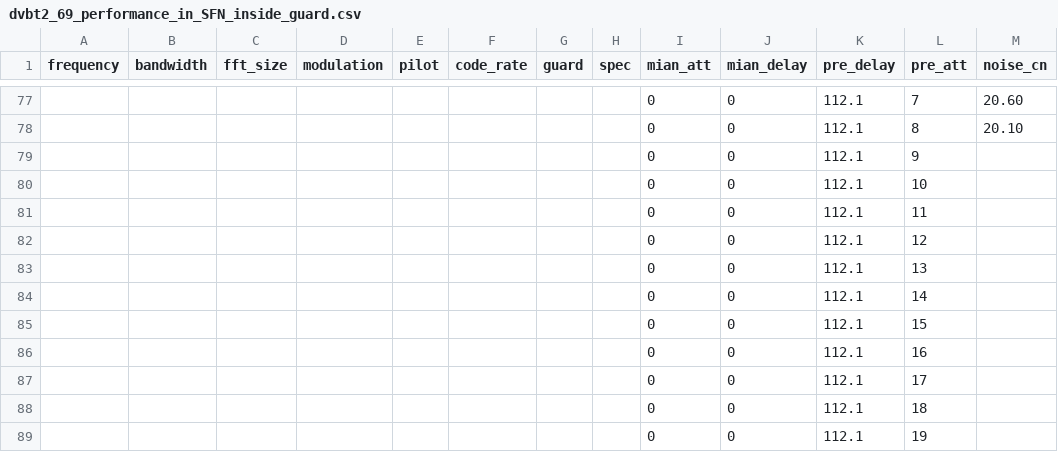
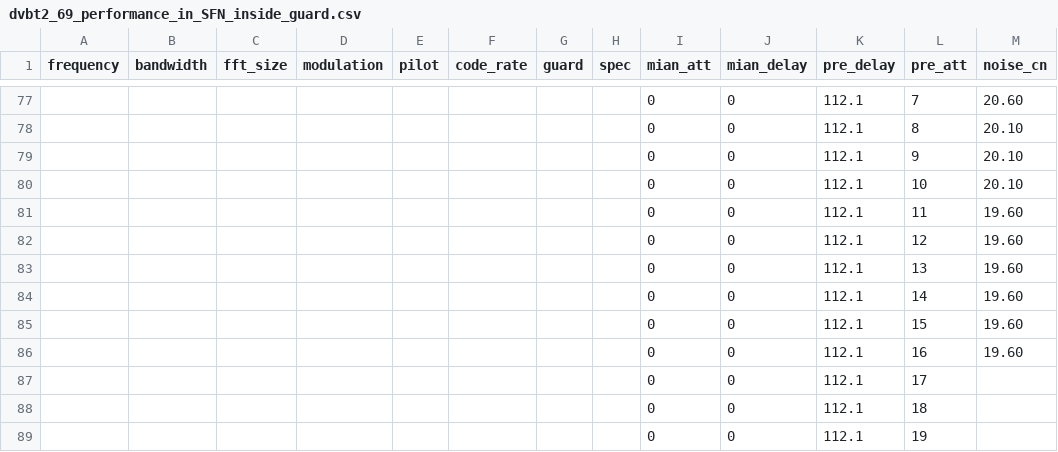
Before and after one commit to invictus86/front_end_code, a CSV file: ekt_test_report/dvbt2_69_performance_in_SFN_inside_guard.csv, drawn as a sheet; only a part is shown, gaps mark what is left out.

```diff
--- a/ekt_test_report/dvbt2_69_performance_in_SFN_inside_guard.csv
+++ b/ekt_test_report/dvbt2_69_performance_in_SFN_inside_guard.csv
@@ -78,10 +78,10 @@ frequency,bandwidth,fft_size,modulation,pilot,code_rate,guard,spec,mian_att,mian
 ,,,,,,,,0,0,112.1,8,20.10
-,,,,,,,,0,0,112.1,9,
-,,,,,,,,0,0,112.1,10,
-,,,,,,,,0,0,112.1,11,
-,,,,,,,,0,0,112.1,12,
-,,,,,,,,0,0,112.1,13,
-,,,,,,,,0,0,112.1,14,
-,,,,,,,,0,0,112.1,15,
-,,,,,,,,0,0,112.1,16,
+,,,,,,,,0,0,112.1,9,20.10
+,,,,,,,,0,0,112.1,10,20.10
+,,,,,,,,0,0,112.1,11,19.60
+,,,,,,,,0,0,112.1,12,19.60
+,,,,,,,,0,0,112.1,13,19.60
+,,,,,,,,0,0,112.1,14,19.60
+,,,,,,,,0,0,112.1,15,19.60
+,,,,,,,,0,0,112.1,16,19.60
 ,,,,,,,,0,0,112.1,17,
```
Also changed, not shown: 8 other files.
